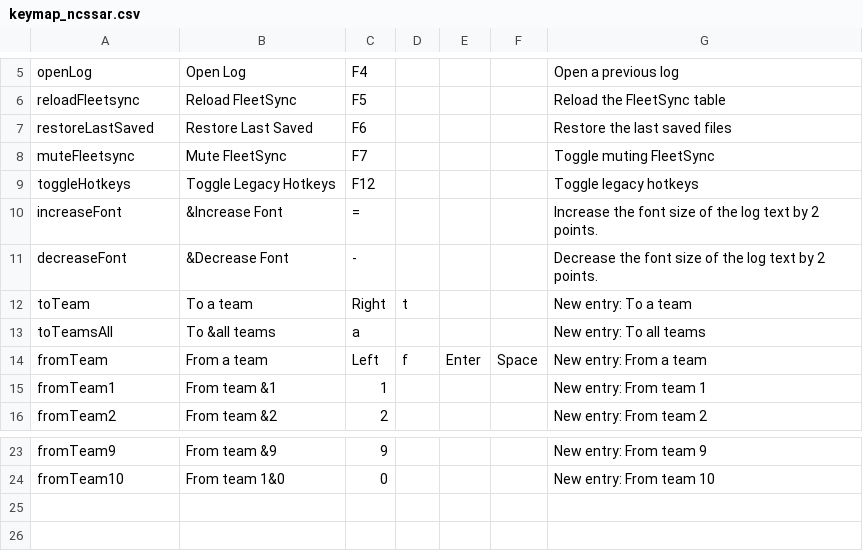
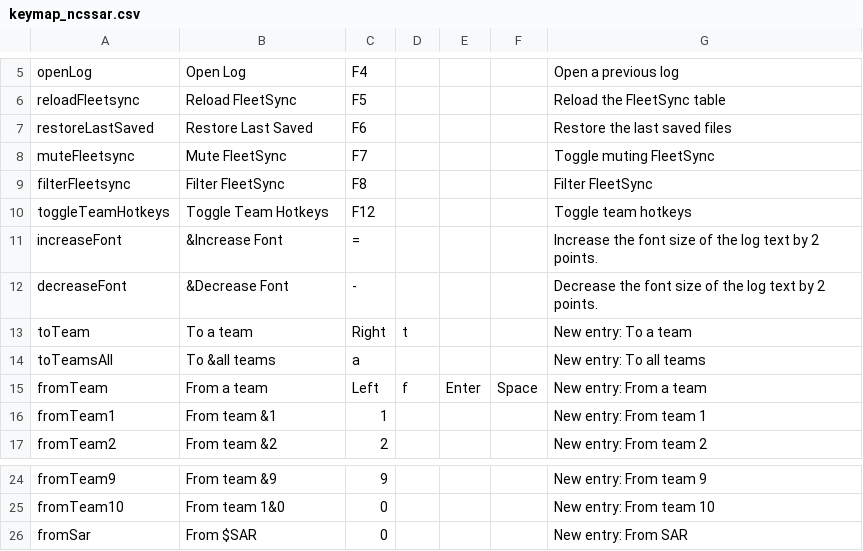
Before and after one commit to ncssar/radiolog, a CSV file: local_default/keymap_ncssar.csv, drawn as a sheet; only a part is shown, gaps mark what is left out.

```diff
--- a/local_default/keymap_ncssar.csv
+++ b/local_default/keymap_ncssar.csv
@@ -8,3 +8,4 @@ restoreLastSaved,Restore Last Saved,F6,,,,Restore the last saved files
 muteFleetsync,Mute FleetSync,F7,,,,Toggle muting FleetSync
-toggleHotkeys,Toggle Legacy Hotkeys,F12,,,,Toggle legacy hotkeys
+filterFleetsync,Filter FleetSync,F8,,,,Filter FleetSync
+toggleTeamHotkeys,Toggle Team Hotkeys,F12,,,,Toggle team hotkeys
 increaseFont,&Increase Font,=,,,,Increase the font size of the log text by 2 points.
@@ -24 +25,2 @@ fromTeam9,From team &9,9,,,,New entry: From team 9
 fromTeam10,From team 1&0,0,,,,New entry: From team 10
+fromSar,From $SAR,0,,,,New entry: From SAR
```
Also changed, not shown: local_default/keymap_rrsar.csv, 4 other files.
